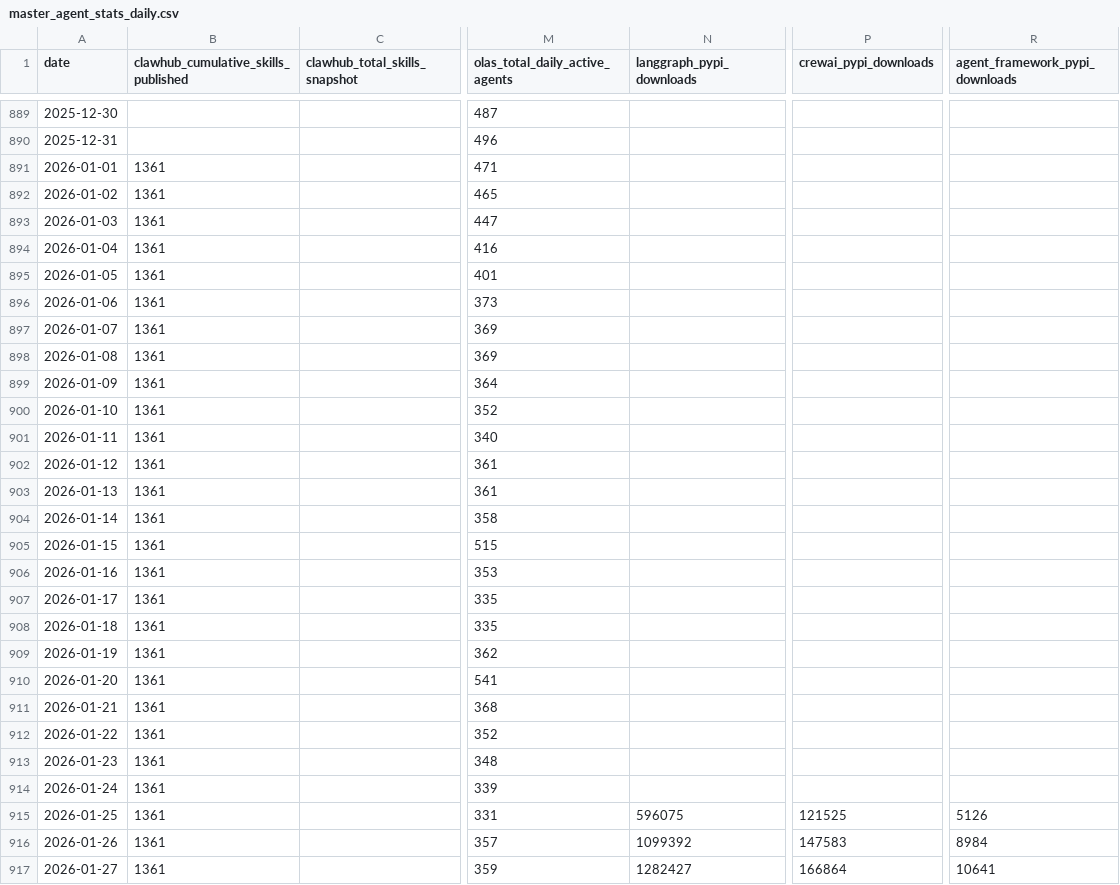
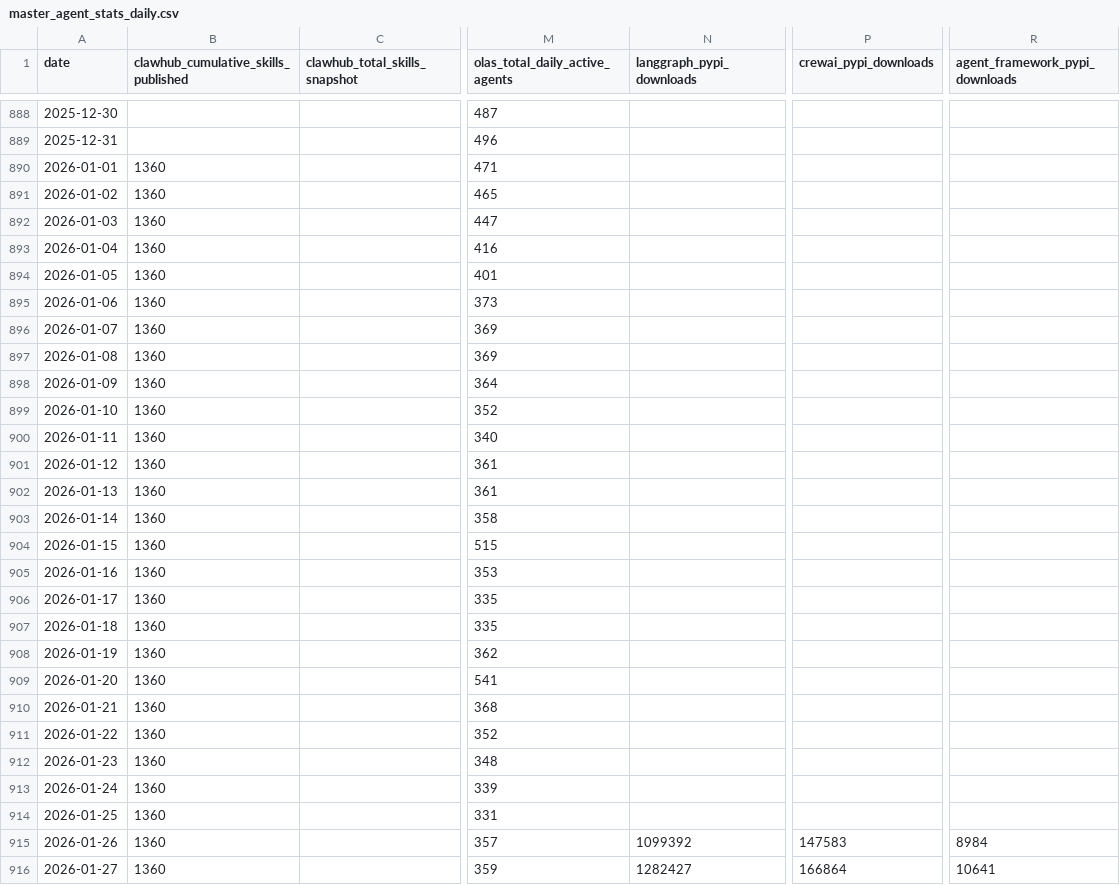
Before and after one commit to Gigascale-Labs/las-usage-stats, a CSV file: data_outputs/master_agent_stats_daily.csv, drawn as a sheet; only a part is shown, gaps mark what is left out; addresses are those after the commit; the diff covers the shown part only; the diff names each change by its address in the sheet, - before the commit and + after, or states it on an @@ line.

```diff
--- a/data_outputs/master_agent_stats_daily.csv
+++ b/data_outputs/master_agent_stats_daily.csv
-B890:B916: 1361
+B890:B916: 1360
-N914 (langgraph_pypi_downloads): 596075
+N914 (langgraph_pypi_downloads): (empty)
-P914 (crewai_pypi_downloads): 121525
+P914 (crewai_pypi_downloads): (empty)
-R914 (agent_framework_pypi_downloads): 5126
+R914 (agent_framework_pypi_downloads): (empty)
```
Also changed, not shown: 1 added row, 1 removed row and 64 edited cells elsewhere in this file, data_outputs/clawhub_installs_snapshots.csv, data_outputs/evomap_hub_snapshots.csv, 8 other files.
